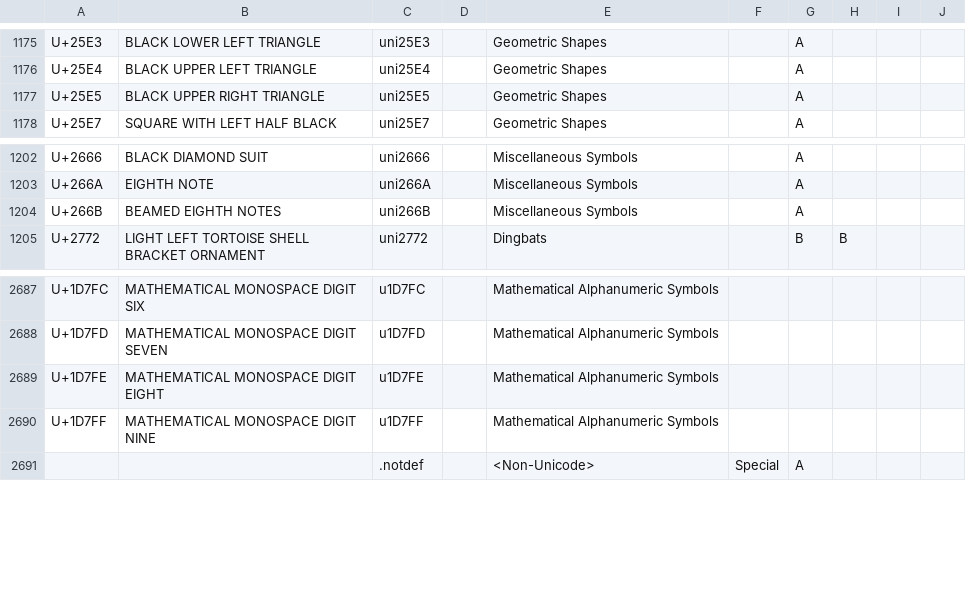
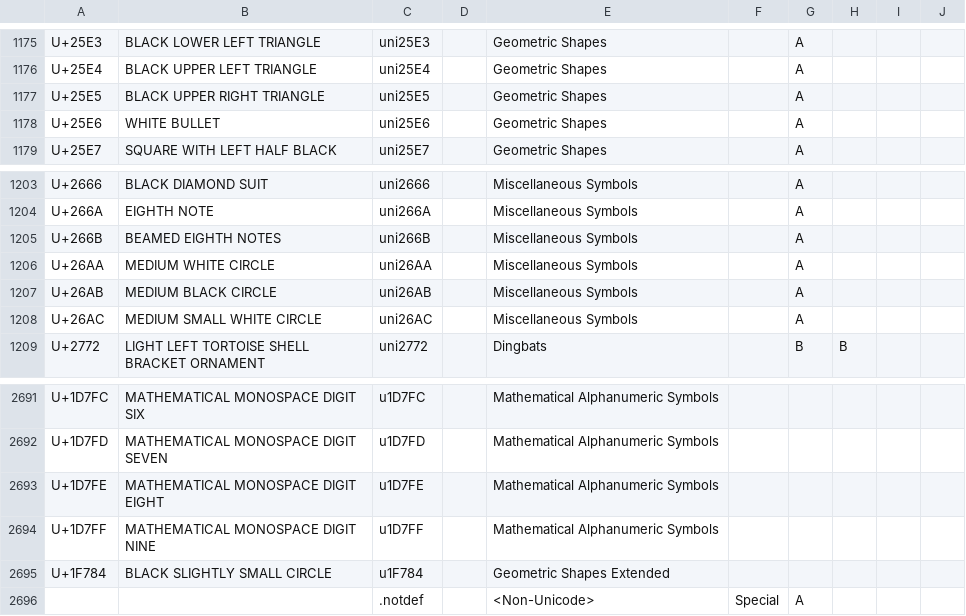
Before and after one commit to firamath/firamath, a CSV file: data/glyph-data.csv, drawn as a sheet; only a part is shown, gaps mark what is left out; the diff names each change by its address in the sheet, - before the commit and + after, or states it on an @@ line.

```diff
--- a/data/glyph-data.csv
+++ b/data/glyph-data.csv
+row 1178: U+25E6 | WHITE BULLET | uni25E6 |  | Geometric Shapes |  | A
+row 1206: U+26AA | MEDIUM WHITE CIRCLE | uni26AA |  | Miscellaneous Symbols |  | A
+row 1207: U+26AB | MEDIUM BLACK CIRCLE | uni26AB |  | Miscellaneous Symbols |  | A
+row 1208: U+26AC | MEDIUM SMALL WHITE CIRCLE | uni26AC |  | Miscellaneous Symbols |  | A
+row 2695: U+1F784 | BLACK SLIGHTLY SMALL CIRCLE | u1F784 |  | Geometric Shapes Extended
```
Also changed, not shown: 16 other files.
